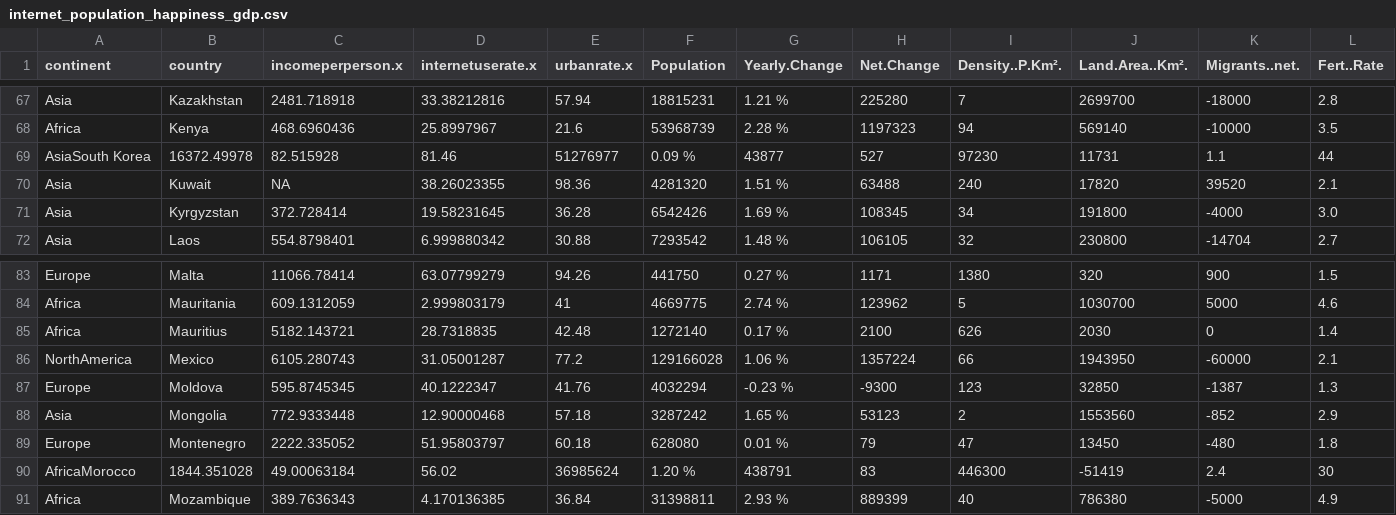
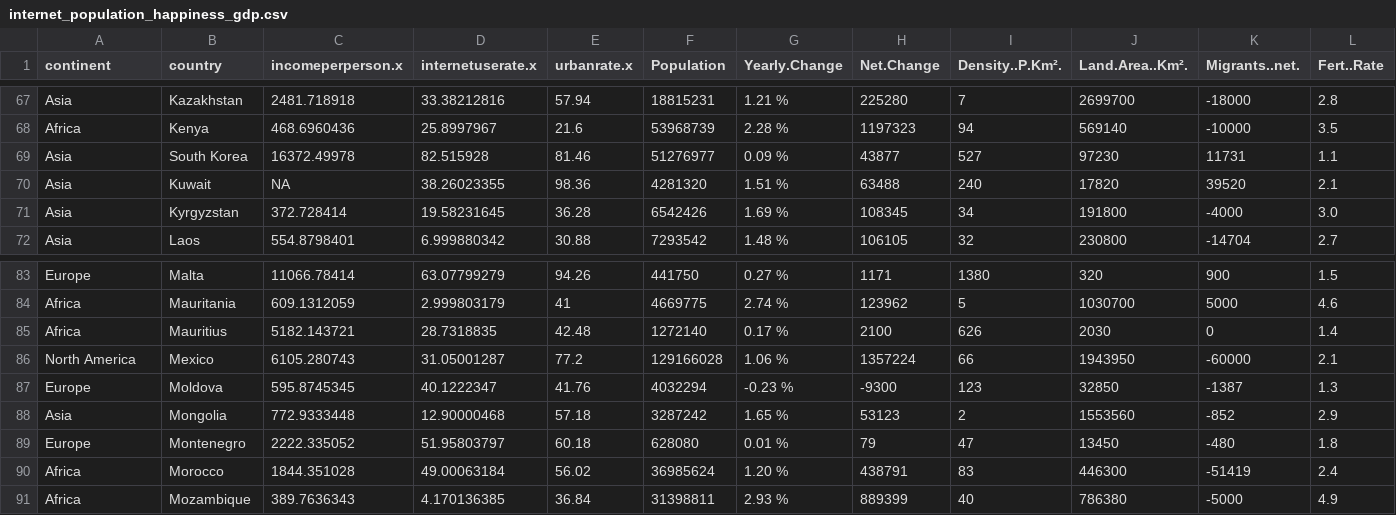
Before and after one commit to edbagas/data-visualisation-2, a CSV file: data/internet_population_happiness_gdp.csv, drawn as a sheet; only a part is shown, gaps mark what is left out; removed rows and columns are numbered as before the commit, all else as after; rows hold the shown columns only; the diff names each change by its address in the sheet, - before the commit and + after, or states it on an @@ line.

Commit message:
fixed continents

```diff
--- a/data/internet_population_happiness_gdp.csv
+++ b/data/internet_population_happiness_gdp.csv
-row 69: AsiaSouth Korea | 16372.49978 | 82.515928 | 81.46 | 51276977 | 0.09 % | 43877 | 527 | 97230 | 11731 | 1.1 | 44
+row 69: Asia | South Korea | 16372.49978 | 82.515928 | 81.46 | 51276977 | 0.09 % | 43877 | 527 | 97230 | 11731 | 1.1
-A86 (continent): NorthAmerica
+A86 (continent): North America
-row 90: AfricaMorocco | 1844.351028 | 49.00063184 | 56.02 | 36985624 | 1.20 % | 438791 | 83 | 446300 | -51419 | 2.4 | 30
+row 90: Africa | Morocco | 1844.351028 | 49.00063184 | 56.02 | 36985624 | 1.20 % | 438791 | 83 | 446300 | -51419 | 2.4
```
